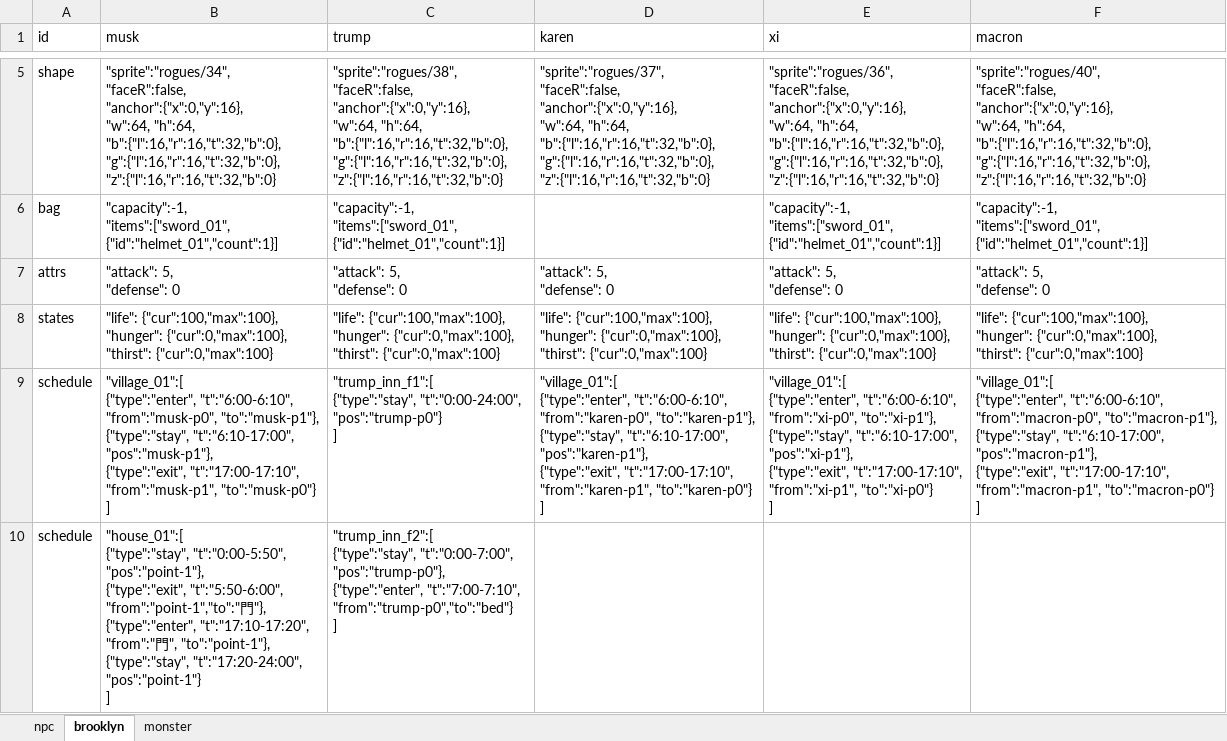
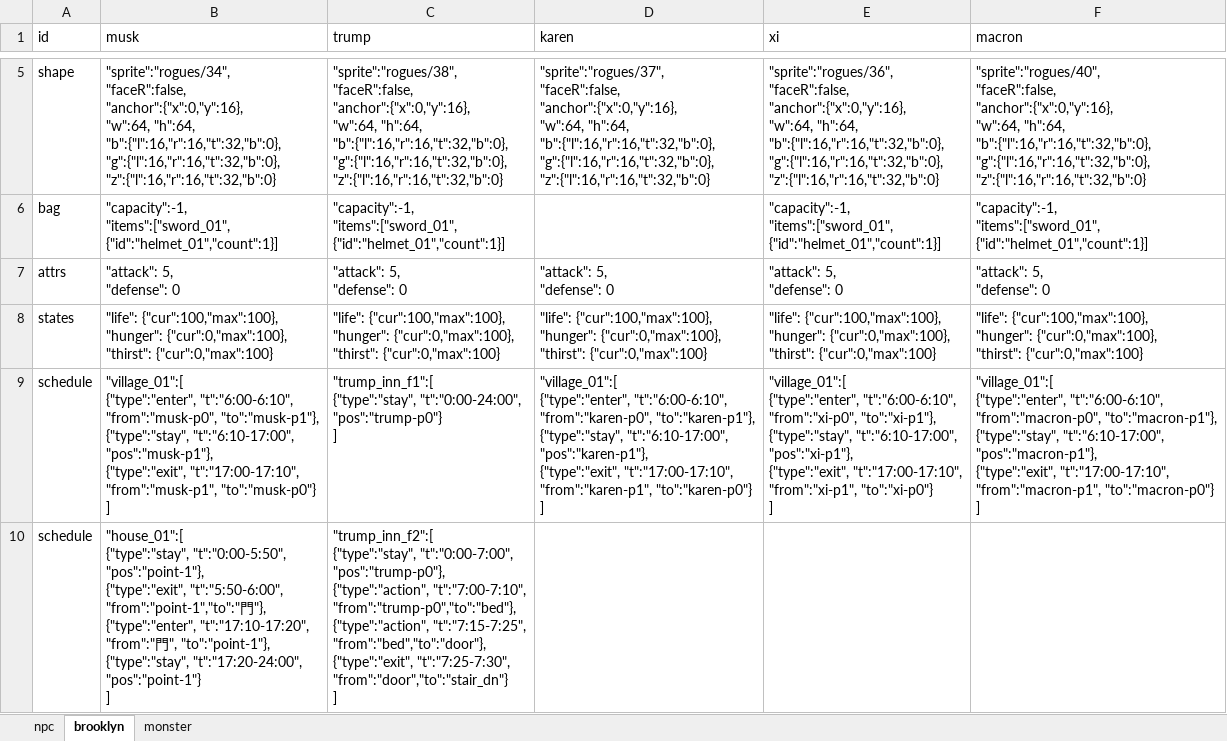
Before and after one commit to bwm0822/game_02, an Excel workbook: xls/role.xlsx, sheet brooklyn, drawn as a sheet; only a part is shown, gaps mark what is left out; values as stored, in another font and other column widths than the file's, no borders; ↵ is a line break in a cell; the diff names each change by its address in the sheet, - before the commit and + after, or states it on an @@ line.

```diff
--- a/xls/role.xlsx (sheet brooklyn)
+++ b/xls/role.xlsx (sheet brooklyn)
-C10 (trump): …"t":"0:00-7:00", ↵ "pos":"trump-p0"}, ↵ {"type":"enter", "t":"7:00-7:10", ↵ "from":"trump-p0","to":"bed"} ↵ ]
+C10 (trump): …"t":"0:00-7:00", ↵ "pos":"trump-p0"}, ↵ {"type":"action", "t":"7:00-7:10", ↵ "from":"trump-p0","to":"bed"}, ↵ {"type":"action", "t":"7:15-7:25", ↵ "from":"bed","to":"door"}, ↵ {"type":"exit", "t":"7:25-7:30", ↵ "from":"door","to":"stair_dn"} ↵ ]
```
Also changed, not shown: 9 other files.
